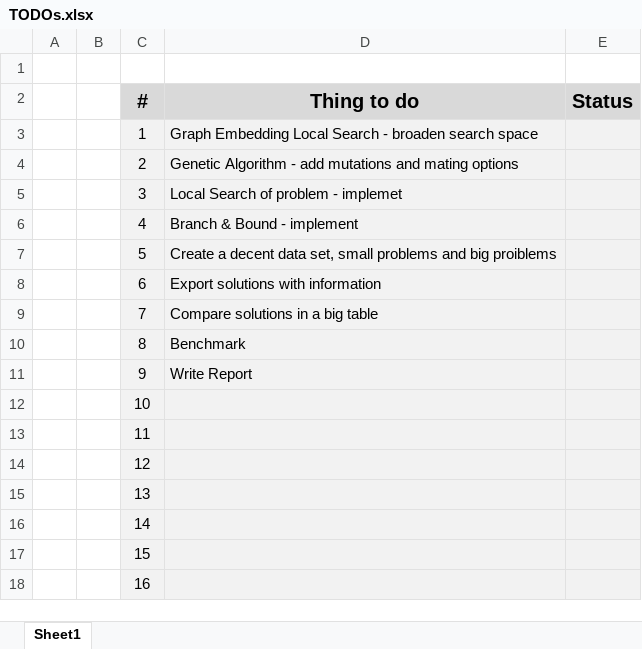
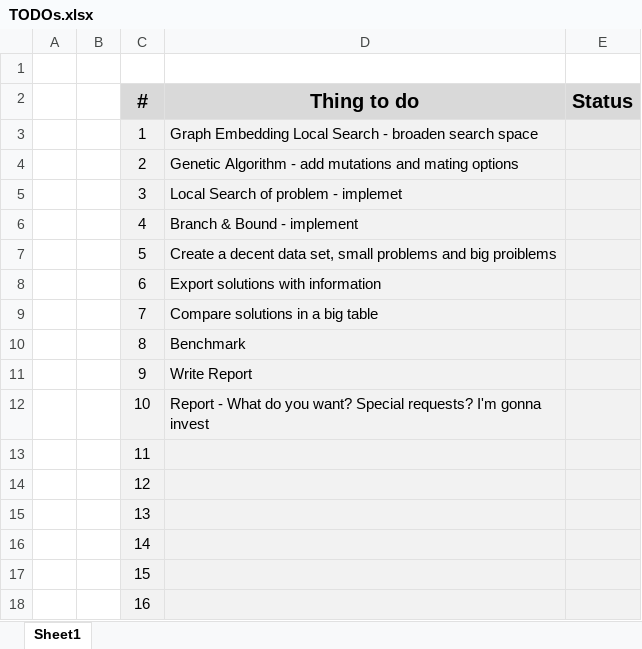
Before and after one commit to YuvalAlf/Graph-Partition-Optimization-Project, an Excel workbook: TODOs.xlsx, sheet Sheet1, drawn as a sheet; values as stored, in another font and other column widths than the file's, no borders; the diff names each change by its address in the sheet, - before the commit and + after, or states it on an @@ line.

```diff
--- a/TODOs.xlsx (sheet Sheet1)
+++ b/TODOs.xlsx (sheet Sheet1)
-D12 (Thing to do): (empty)
+D12 (Thing to do): Report - What do you want? Special requests? I'm gonna invest
```
Also changed, not shown: 13 other files.
